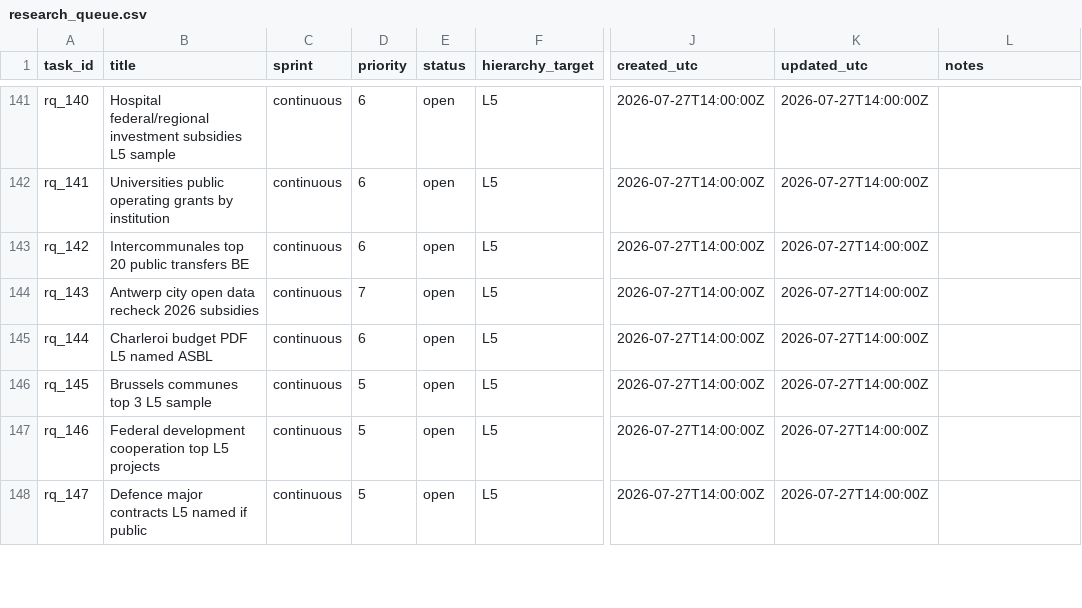
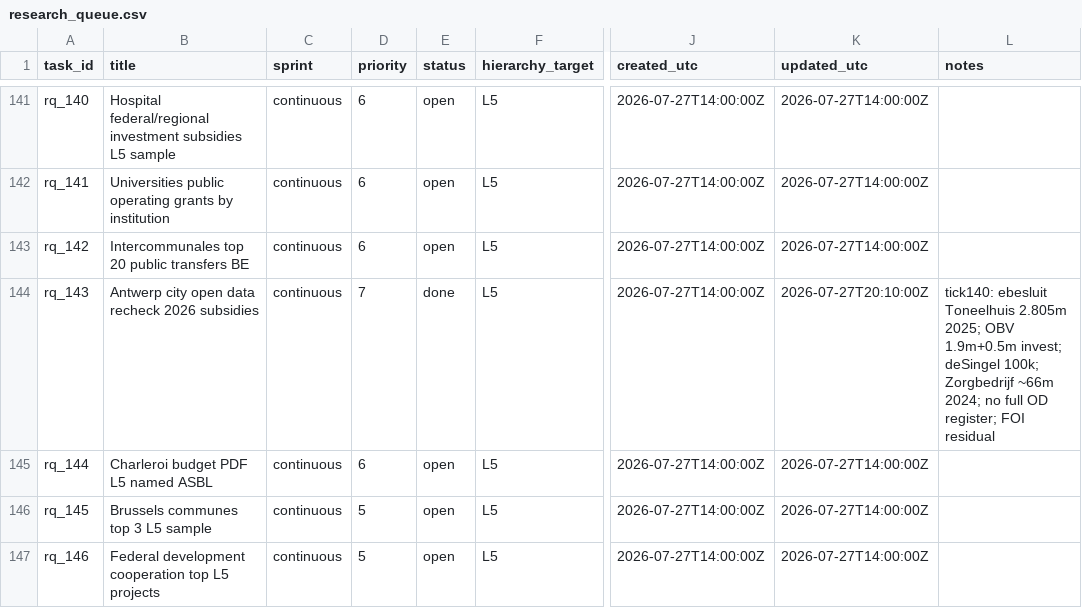
Before and after one commit to kareljanr/AIpolitics, a CSV file: docs/doge/data/research_queue.csv, drawn as a sheet; only a part is shown, gaps mark what is left out; the shorter side is filled out with more unchanged rows; the diff names each change by its address in the sheet, - before the commit and + after, or states it on an @@ line.

```diff
--- a/docs/doge/data/research_queue.csv
+++ b/docs/doge/data/research_queue.csv
-E144 (status): open
+E144 (status): done
-K144 (updated_utc): 2026-07-27T14:00:00Z
+K144 (updated_utc): 2026-07-27T20:10:00Z
-L144 (notes): (empty)
+L144 (notes): tick140: ebesluit Toneelhuis 2.805m 2025; OBV 1.9m+0.5m invest; deSingel 100k; Zorgbedrijf ~66m 2024; no full OD register; FOI residual
```
Also changed, not shown: docs/doge/data/budgets.csv, docs/doge/data/commitments.csv, 5 other files.
